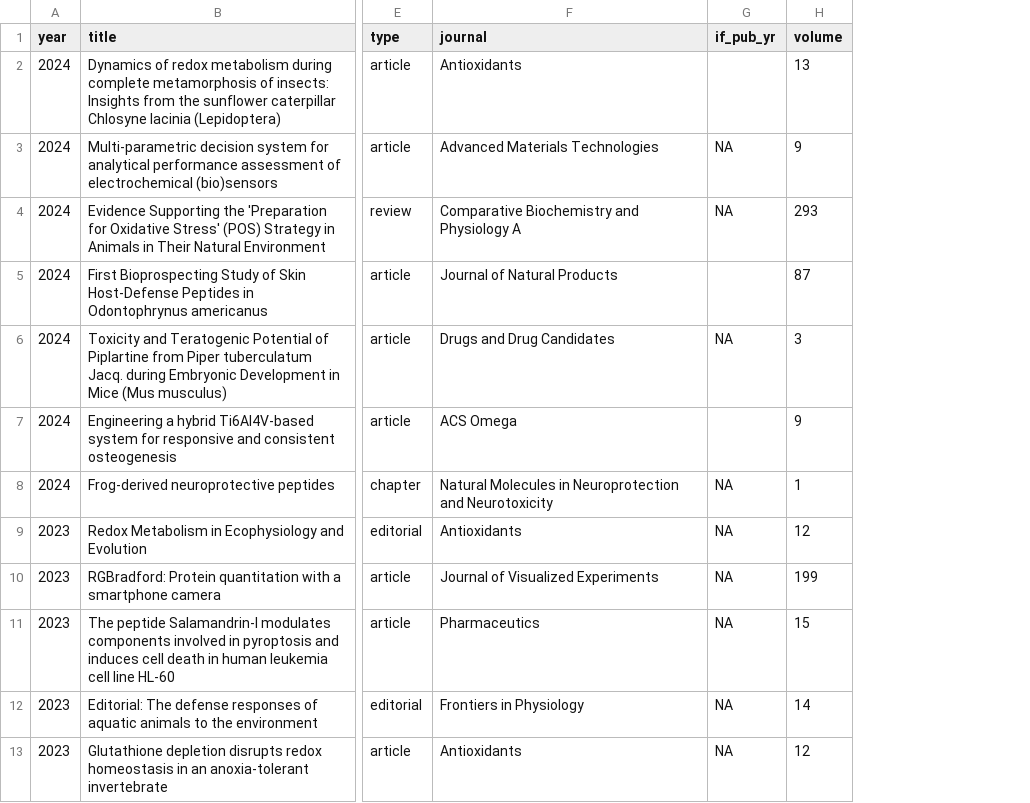
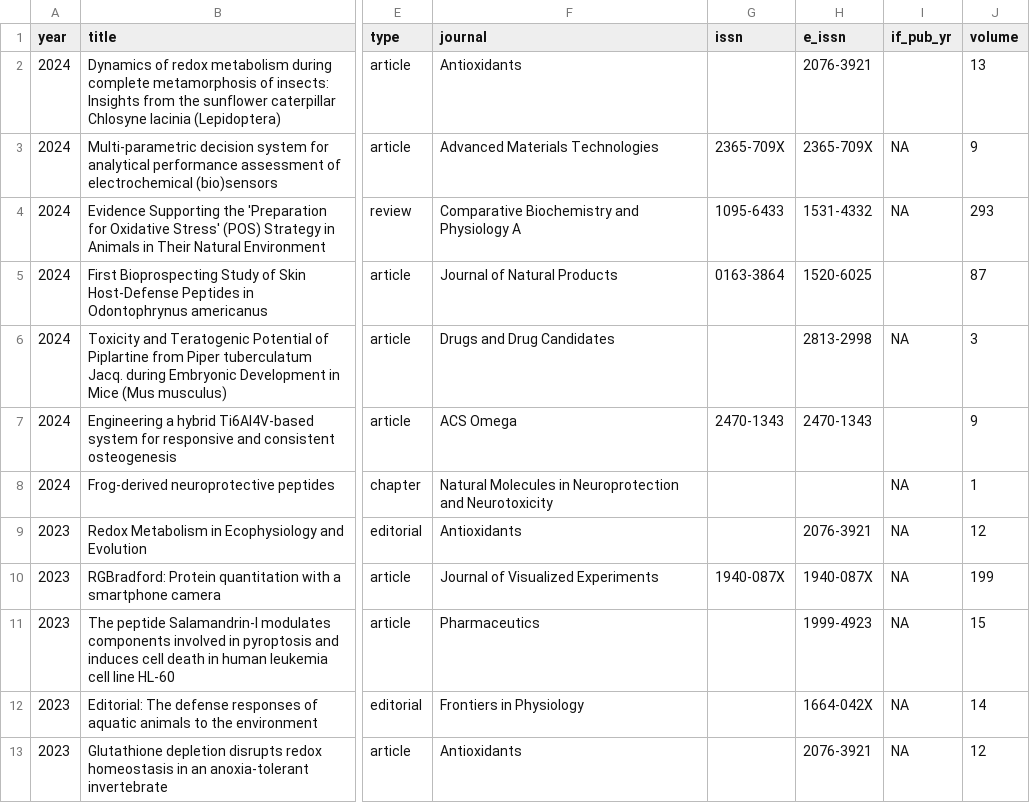
Before and after one commit to mdc-science/my_sci_output, a CSV file: data/sci_outuput_database.csv, drawn as a sheet; only a part is shown, gaps mark what is left out; the diff names each change by its address in the sheet, - before the commit and + after, or states it on an @@ line.

Commit message:
Create issn and e_issn cols

```diff
--- a/data/sci_outuput_database.csv
+++ b/data/sci_outuput_database.csv
+column G (issn), rows 3-10: 2365-709X | 1095-6433 | 0163-3864 |  | 2470-1343 |  |  | 1940-087X
+column H (e_issn), rows 2-13: 2076-3921 | 2365-709X | 1531-4332 | 1520-6025 | 2813-2998 | 2470-1343 |  | 2076-3921 | 1940-087X | 1999-4923 | 1664-042X | 2076-3921
```
